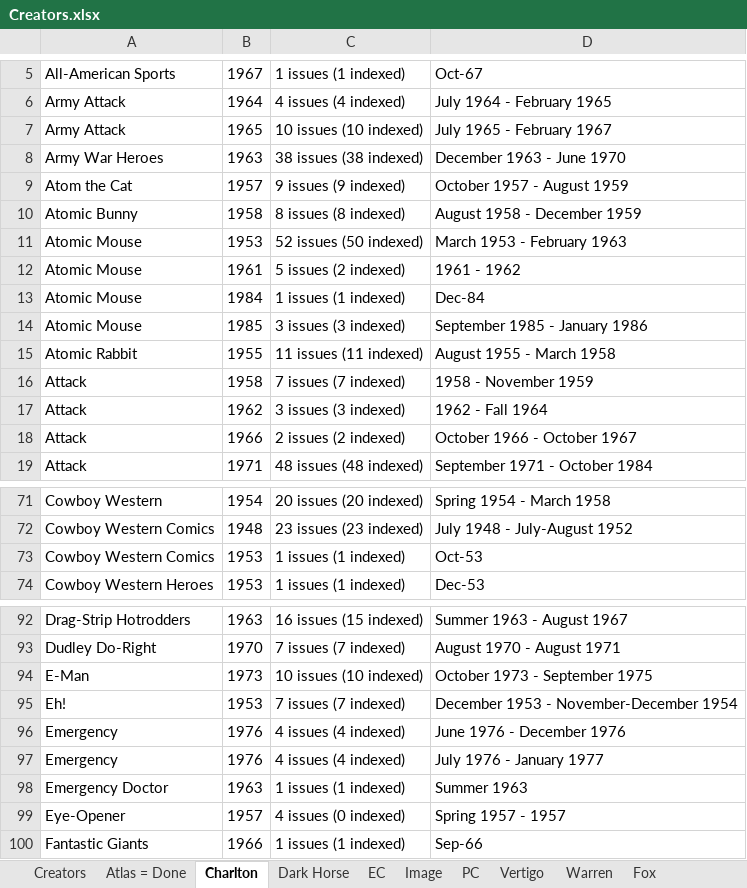
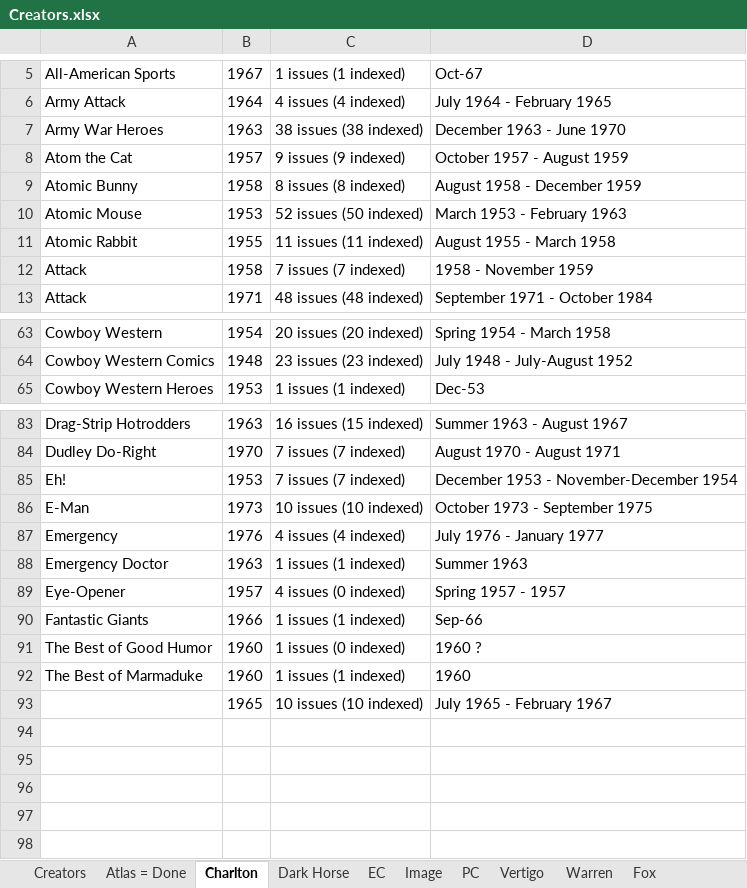
Before and after one commit to blzimg/blzimg.github.io, an Excel workbook: Creators.xlsx, sheet Charlton, drawn as a sheet; only a part is shown, gaps mark what is left out; values as stored, in another font and other column widths than the file's, no borders; removed rows and columns are numbered as before the commit, all else as after; the diff covers the shown part only; the diff names each change by its address in the sheet, - before the commit and + after, or states it on an @@ line.

Commit message:
Update Creators.xlsx

```diff
--- a/Creators.xlsx (sheet Charlton)
+++ b/Creators.xlsx (sheet Charlton)
-row 7: Army Attack | 1965 | 10 issues (10 indexed) | July 1965 - February 1967
-row 12: Atomic Mouse | 1961 | 5 issues (2 indexed) | 1961 - 1962
-row 13: Atomic Mouse | 1984 | 1 issues (1 indexed) | Dec-84
-row 14: Atomic Mouse | 1985 | 3 issues (3 indexed) | September 1985 - January 1986
-row 17: Attack | 1962 | 3 issues (3 indexed) | 1962 - Fall 1964
-row 18: Attack | 1966 | 2 issues (2 indexed) | October 1966 - October 1967
-row 73: Cowboy Western Comics | 1953 | 1 issues (1 indexed) | Oct-53
@@ row 95 moved to row 85: Eh! @@
-row 96: Emergency | 1976 | 4 issues (4 indexed) | June 1976 - December 1976
@@ row 32 moved to row 91: The Best of Good Humor @@
@@ row 33 moved to row 92: The Best of Marmaduke @@
+row 93:  | 1965 | 10 issues (10 indexed) | July 1965 - February 1967
```
Also changed, not shown: 1 moved row elsewhere in this sheet.
